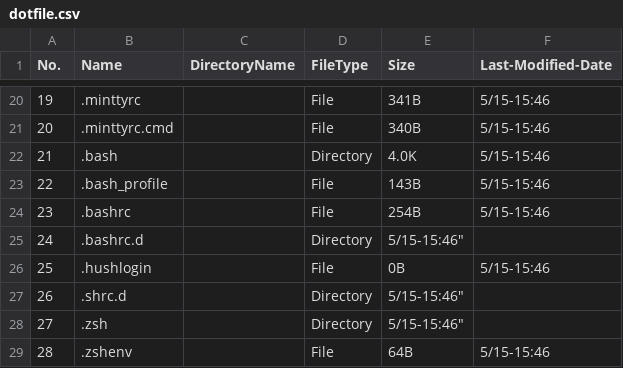
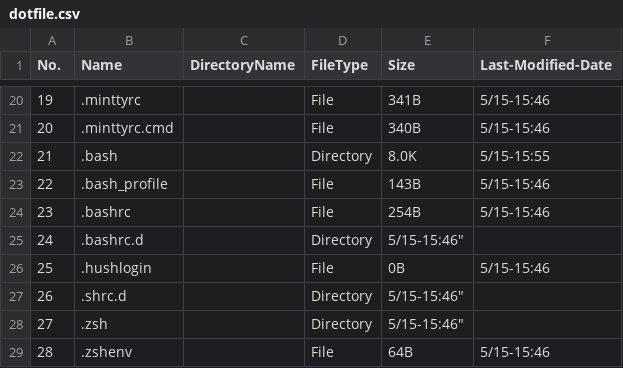
Before and after one commit to j4ve1in/dotfiles, a CSV file: tools/dotfile.csv, drawn as a sheet; only a part is shown, gaps mark what is left out.

Commit message:
update dotfile.csv and remove dotfile_directory_name.md

```diff
--- a/tools/dotfile.csv
+++ b/tools/dotfile.csv
@@ -21,3 +21,3 @@
 "20",".minttyrc.cmd","","File","340B","5/15-15:46"
-"21",".bash","","Directory","4.0K","5/15-15:46"
+"21",".bash","","Directory","8.0K","5/15-15:55"
 "22",".bash_profile","","File","143B","5/15-15:46"
```
Also changed, not shown: 1 other file.
